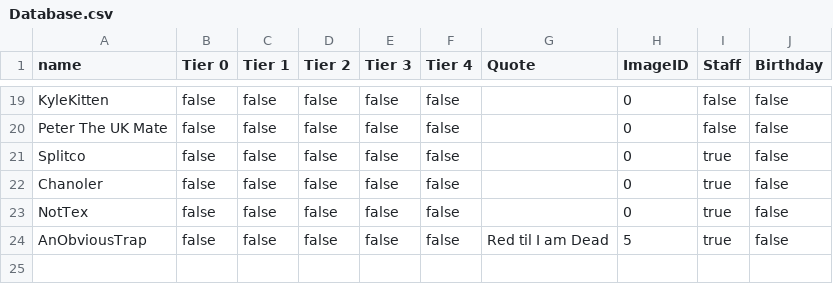
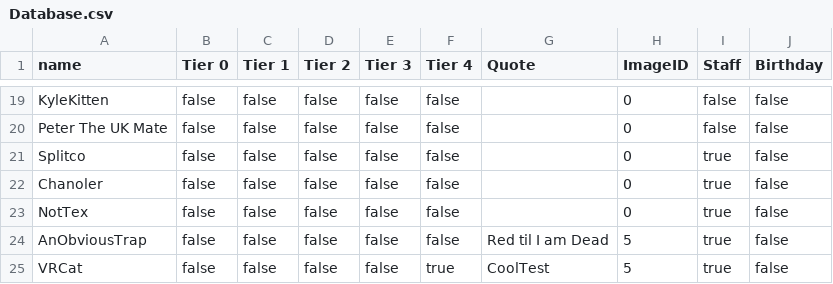
Before and after one commit to pesky12/Patreon-Board-Data, a CSV file: Database.csv, drawn as a sheet; only a part is shown, gaps mark what is left out; the diff names each change by its address in the sheet, - before the commit and + after, or states it on an @@ line.

Commit message:
Update Database.csv

```diff
--- a/Database.csv
+++ b/Database.csv
+row 25: VRCat | false | false | false | false | true | CoolTest | 5 | true | false
```
